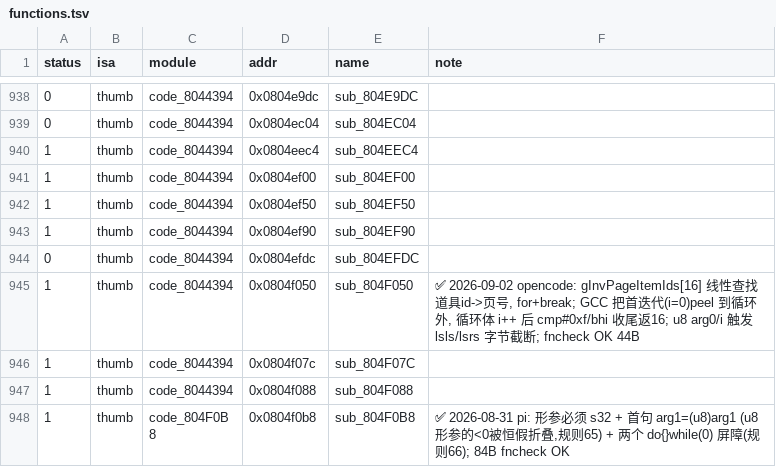
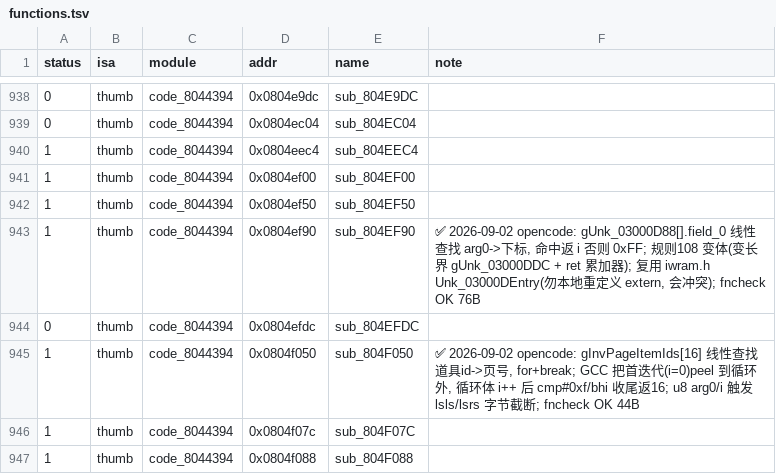
Before and after one commit to defcdgg/ll, a TSV file: functions.tsv, drawn as a sheet; only a part is shown, gaps mark what is left out; the shorter side is filled out with more unchanged rows.

Commit message:
match sub_804EF90: gUnk_03000D88[].field_0 线性查找 (arg0->下标, 否则 0xFF)
规则108 变体: 变量界 gUnk_03000DDC + ret 累加器; 复用 iwram.h Unk_03000DEntry,
删候选注释里冲突的本地 typedef/extern。fncheck OK 76B, 全 ROM SHA1 绿。

```diff
--- a/functions.tsv
+++ b/functions.tsv
@@ -942,3 +942,3 @@ status	isa	module	addr	name	note
 1	thumb	code_8044394	0x0804ef50	sub_804EF50	
-1	thumb	code_8044394	0x0804ef90	sub_804EF90	
+1	thumb	code_8044394	0x0804ef90	sub_804EF90	✅ 2026-09-02 opencode: gUnk_03000D88[].field_0 线性查找 arg0->下标, 命中返 i 否则 0xFF; 规则108 变体(变长界 gUnk_03000DDC + ret 累加器); 复用 iwram.h Unk_03000DEntry(勿本地重定义 extern, 会冲突); fncheck OK 76B
 0	thumb	code_8044394	0x0804efdc	sub_804EFDC	
```
Also changed, not shown: 4 other files.
